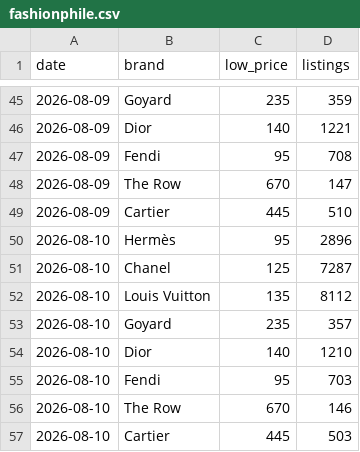
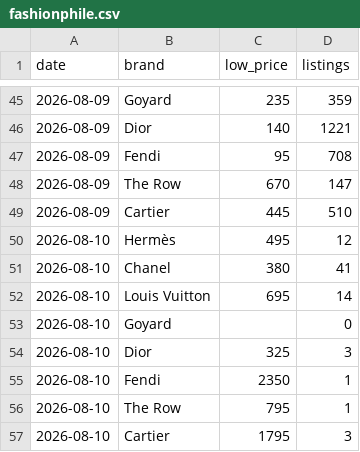
Before and after one commit to elibarzvi/demand-desk, a CSV file: data/exports/fashionphile.csv, drawn as a sheet; only a part is shown, gaps mark what is left out.

```diff
--- a/data/exports/fashionphile.csv
+++ b/data/exports/fashionphile.csv
@@ -49,9 +49,9 @@ date,brand,low_price,listings
 2026-08-09,Cartier,445,510
-2026-08-10,Hermès,95,2896
-2026-08-10,Chanel,125,7287
-2026-08-10,Louis Vuitton,135,8112
-2026-08-10,Goyard,235,357
-2026-08-10,Dior,140,1210
-2026-08-10,Fendi,95,703
-2026-08-10,The Row,670,146
-2026-08-10,Cartier,445,503
+2026-08-10,Hermès,495,12
+2026-08-10,Chanel,380,41
+2026-08-10,Louis Vuitton,695,14
+2026-08-10,Goyard,,0
+2026-08-10,Dior,325,3
+2026-08-10,Fendi,2350,1
+2026-08-10,The Row,795,1
+2026-08-10,Cartier,1795,3
```
Also changed, not shown: data/exports/ebay.csv, data/exports/google-trends.csv, 4 other files.
